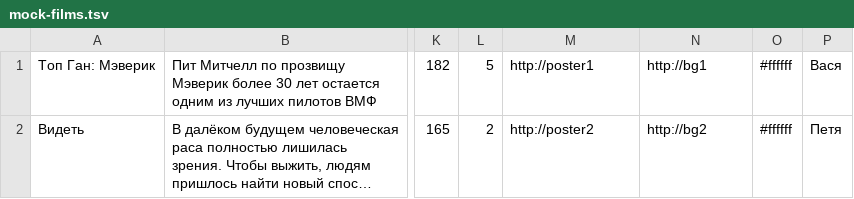
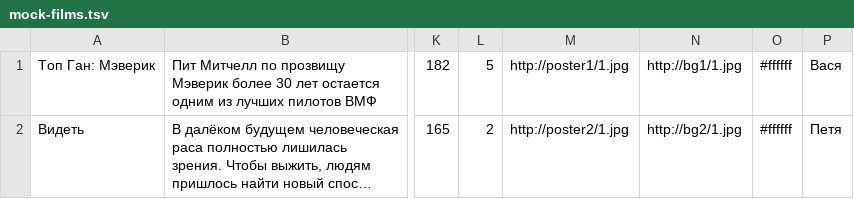
Before and after one commit to ma3atr0n/1866227-what-to-watch-2, a TSV file: src/mocks/mock-films.tsv, drawn as a sheet; only a part is shown, gaps mark what is left out; long unchanged cells end in …; the diff names each change by its address in the sheet, - before the commit and + after, or states it on an @@ line.

```diff
--- a/src/mocks/mock-films.tsv
+++ b/src/mocks/mock-films.tsv
-M1: http://poster1
+M1: http://poster1/1.jpg
-N1: http://bg1
+N1: http://bg1/1.jpg
-M2: http://poster2
+M2: http://poster2/1.jpg
-N2: http://bg2
+N2: http://bg2/1.jpg
```
Also changed, not shown: 19 other files.
